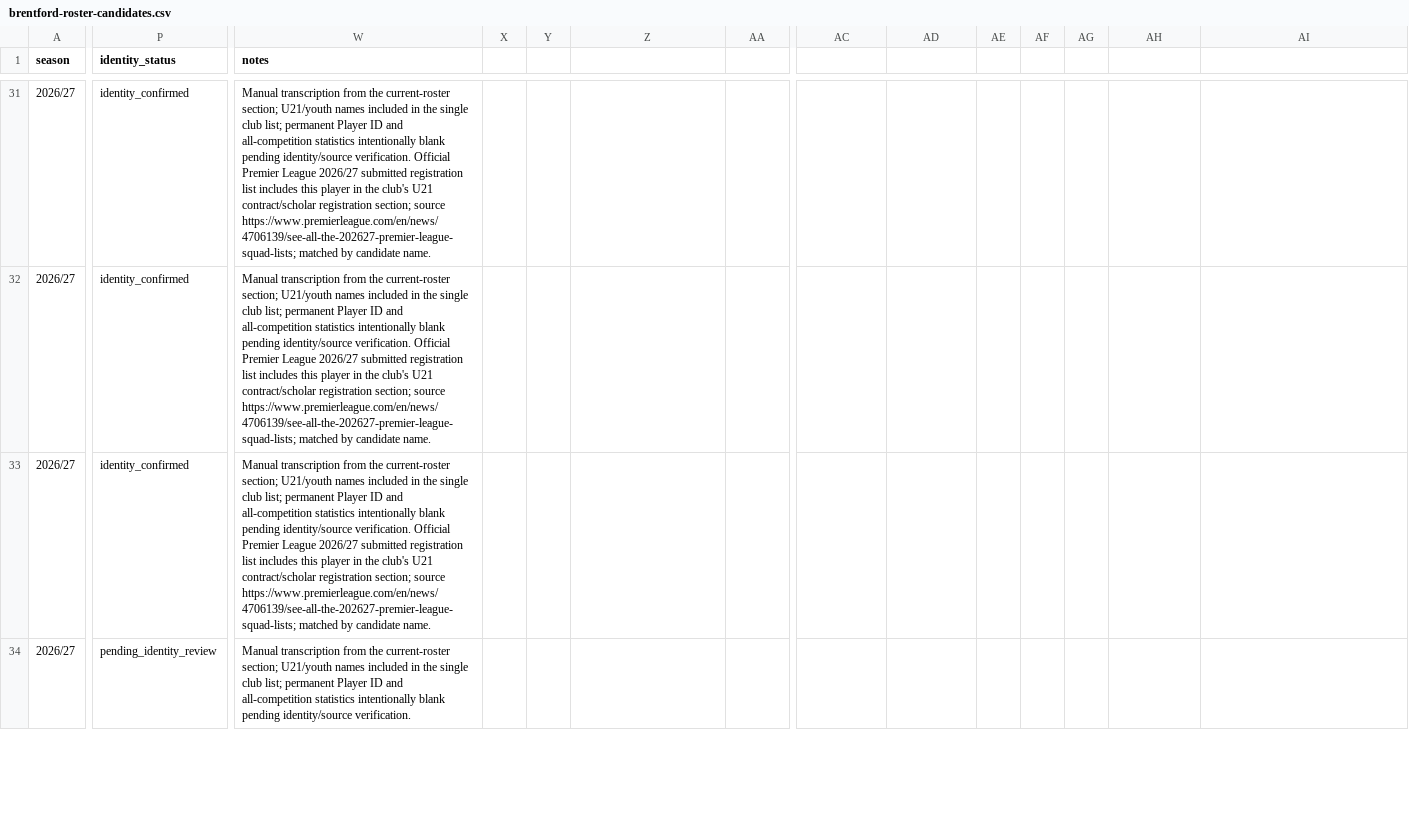
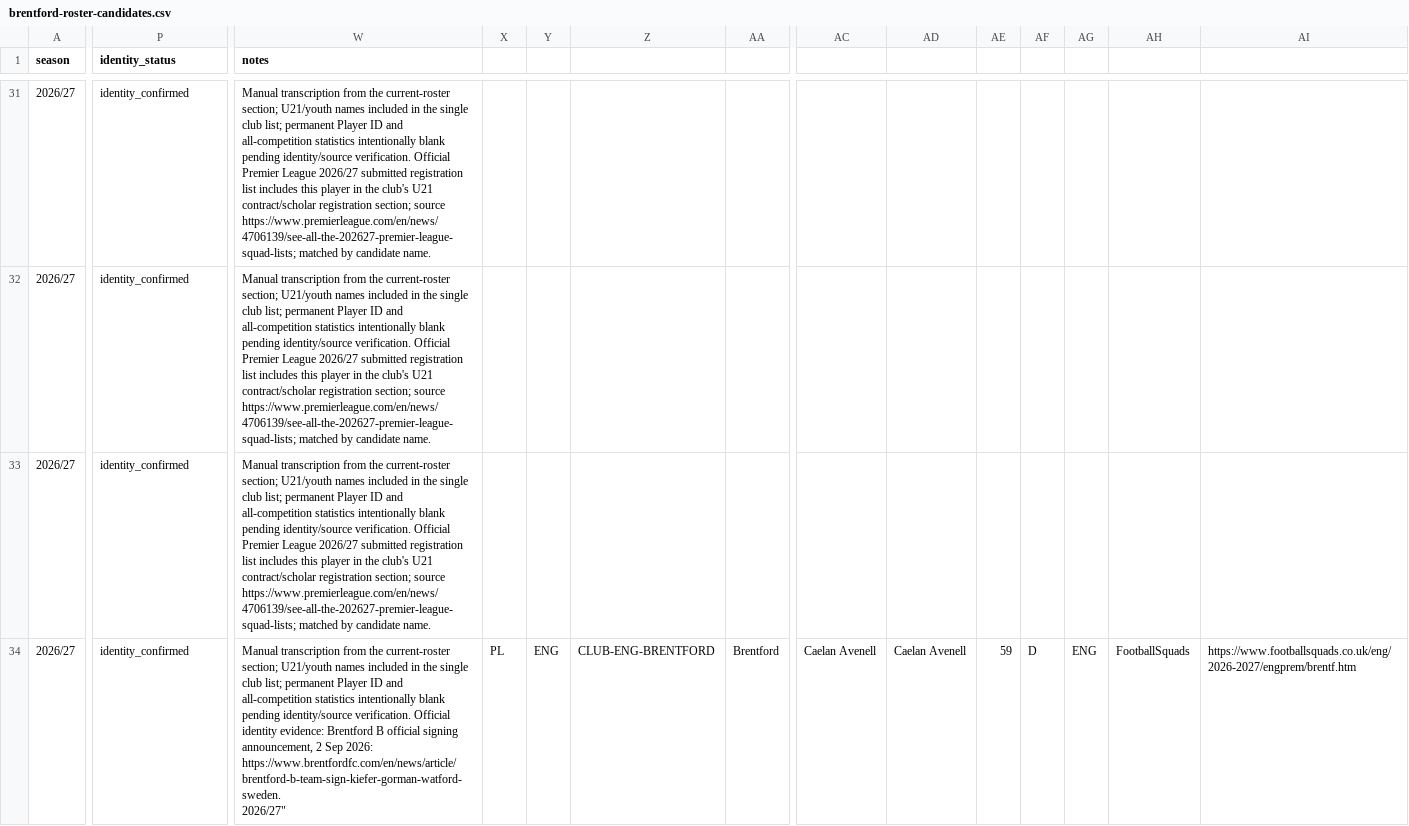
Before and after one commit to bazaku22/Project-Football-time, a CSV file: data/intake/2026-27/PL/brentford-roster-candidates.csv, drawn as a sheet; only a part is shown, gaps mark what is left out; ↵ is a line break in a cell; the diff covers the shown part only; the diff names each change by its address in the sheet, - before the commit and + after, or states it on an @@ line.

Commit message:
data: verify additional brentford roster identities

```diff
--- a/data/intake/2026-27/PL/brentford-roster-candidates.csv
+++ b/data/intake/2026-27/PL/brentford-roster-candidates.csv
-P34 (identity_status): pending_identity_review
+P34 (identity_status): identity_confirmed
-W34 (notes): …identity/source verification.
+W34 (notes): …identity/source verification. Official identity evidence: Brentford B official signing announcement, 2 Sep 2026: https://www.brentfordfc.com/en/news/article/brentford-b-team-sign-kiefer-gorman-watford-sweden. ↵ 2026/27"
-X34: (empty)
+X34: PL
-Y34: (empty)
+Y34: ENG
-Z34: (empty)
+Z34: CLUB-ENG-BRENTFORD
-AA34: (empty)
+AA34: Brentford
-AC34: (empty)
+AC34: Caelan Avenell
-AD34: (empty)
+AD34: Caelan Avenell
-AE34: (empty)
+AE34: 59
-AF34: (empty)
+AF34: D
-AG34: (empty)
+AG34: ENG
-AH34: (empty)
+AH34: FootballSquads
-AI34: (empty)
+AI34: https://www.footballsquads.co.uk/eng/2026-2027/engprem/brentf.htm
```
Also changed, not shown: 1 removed row and 4 edited cells elsewhere in this file.
